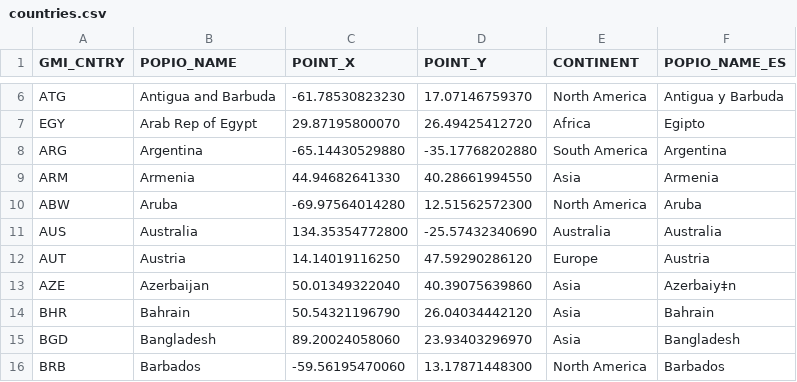
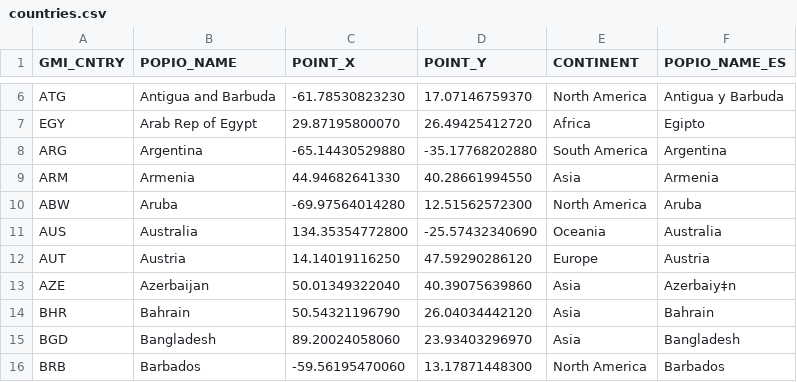
Before and after one commit to rafaltrojniak/population.io, a CSV file: data/populationio_countries/countries.csv, drawn as a sheet; only a part is shown, gaps mark what is left out.

Commit message:
#131 Australia is missing in Oceania section of shared birthdays

```diff
--- a/data/populationio_countries/countries.csv
+++ b/data/populationio_countries/countries.csv
@@ -10,3 +10,3 @@ ARM,Armenia,44.94682641330,40.28661994550,Asia,Armenia
 ABW,Aruba,-69.97564014280,12.51562572300,North America,Aruba
-AUS,Australia,134.35354772800,-25.57432340690,Australia,Australia
+AUS,Australia,134.35354772800,-25.57432340690,Oceania,Australia
 AUT,Austria,14.14019116250,47.59290286120,Europe,Austria
```
